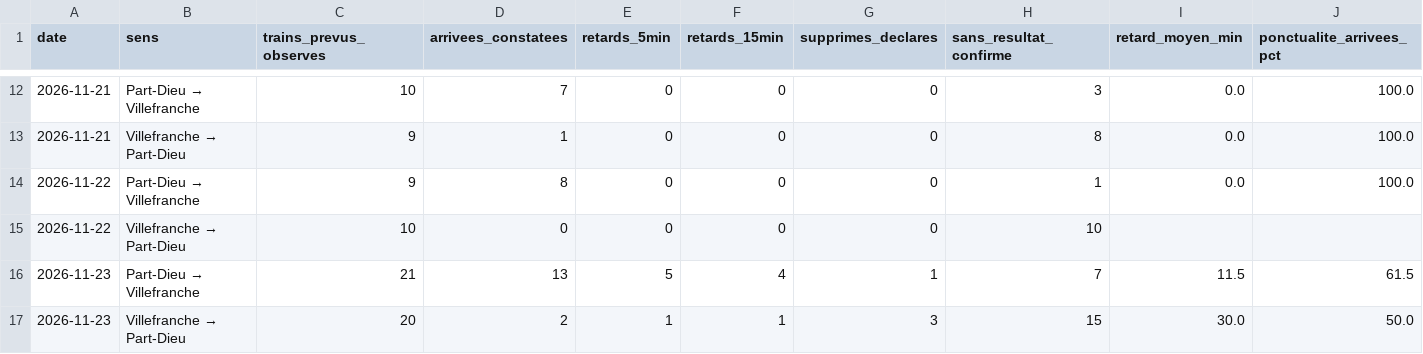
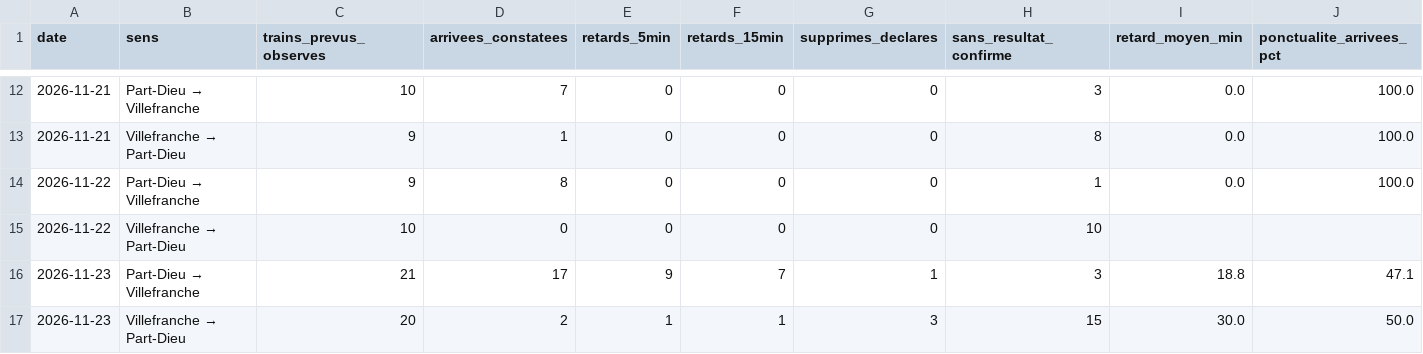
Before and after one commit to alexandretardy3-star/suivi-ter-villefranche-lyon, a CSV file: data/bilan_quotidien.csv, drawn as a sheet; only a part is shown, gaps mark what is left out.

```diff
--- a/data/bilan_quotidien.csv
+++ b/data/bilan_quotidien.csv
@@ -15,3 +15,3 @@ date,sens,trains_prevus_observes,arrivees_constatees,retards_5min,retards_15min,
 2026-11-22,Villefranche → Part-Dieu,10,0,0,0,0,10,,
-2026-11-23,Part-Dieu → Villefranche,21,13,5,4,1,7,11.5,61.5
+2026-11-23,Part-Dieu → Villefranche,21,17,9,7,1,3,18.8,47.1
 2026-11-23,Villefranche → Part-Dieu,20,2,1,1,3,15,30.0,50.0
```
Also changed, not shown: data/trains.csv.
